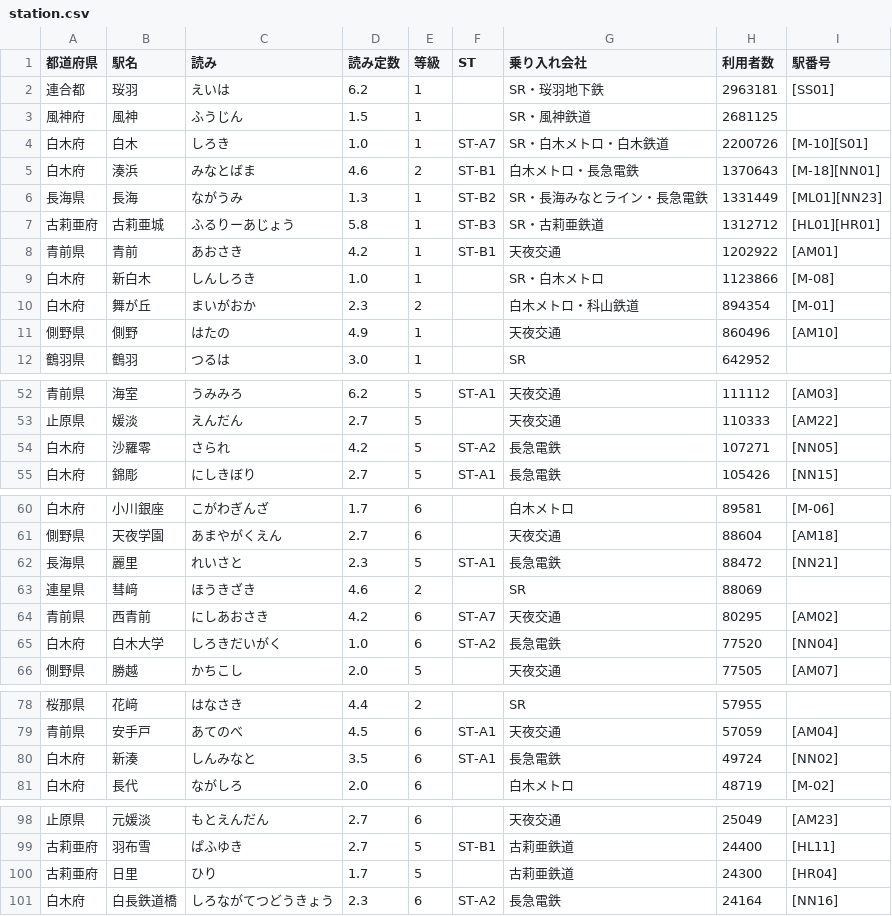
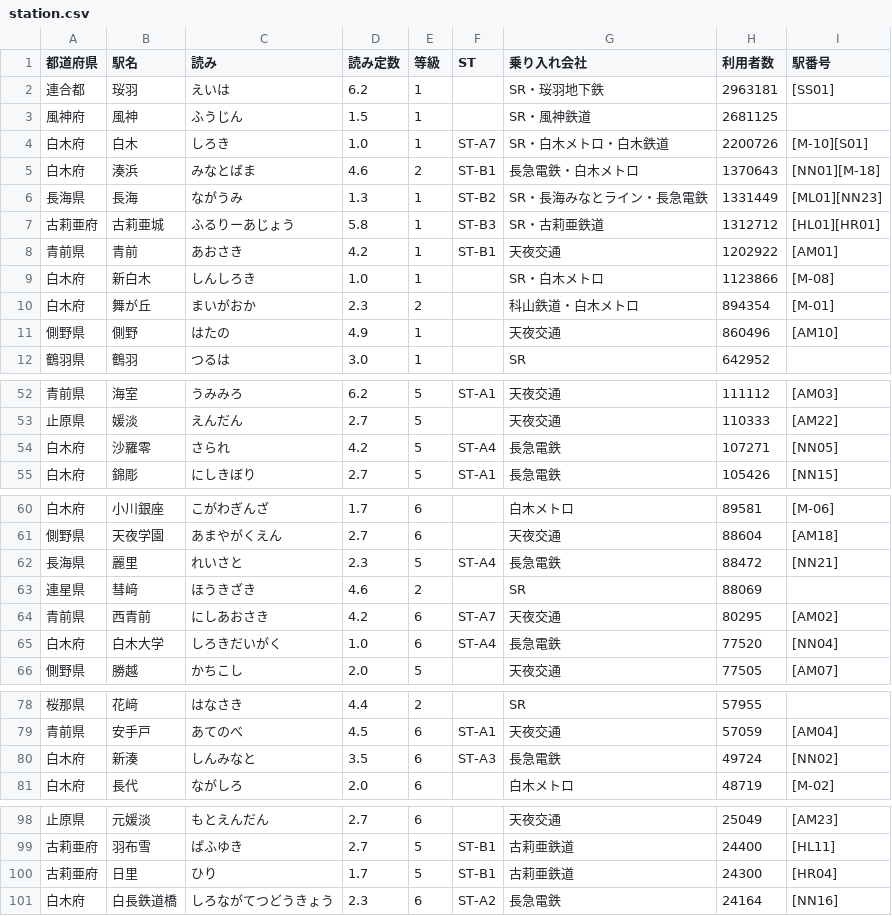
Before and after one commit to shirotetsu-shiojima/seiyo_map, a CSV file: station.csv, drawn as a sheet; only a part is shown, gaps mark what is left out; the diff covers the shown part only.

Commit message:
駅を更新

```diff
--- a/station.csv
+++ b/station.csv
@@ -4,3 +4,3 @@
 白木府,白木,しろき,1.0,1,ST-A7,SR・白木メトロ・白木鉄道,2200726,[M-10][S01]
-白木府,湊浜,みなとばま,4.6,2,ST-B1,白木メトロ・長急電鉄,1370643,[M-18][NN01]
+白木府,湊浜,みなとばま,4.6,2,ST-B1,長急電鉄・白木メトロ,1370643,[NN01][M-18]
 長海県,長海,ながうみ,1.3,1,ST-B2,SR・長海みなとライン・長急電鉄,1331449,[ML01][NN23]
@@ -9,3 +9,3 @@
 白木府,新白木,しんしろき,1.0,1,,SR・白木メトロ,1123866,[M-08]
-白木府,舞が丘,まいがおか,2.3,2,,白木メトロ・科山鉄道,894354,[M-01]
+白木府,舞が丘,まいがおか,2.3,2,,科山鉄道・白木メトロ,894354,[M-01]
 側野県,側野,はたの,4.9,1,,天夜交通,860496,[AM10]
@@ -53,3 +53,3 @@
 止原県,媛淡,えんだん,2.7,5,,天夜交通,110333,[AM22]
-白木府,沙羅零,さられ,4.2,5,ST-A2,長急電鉄,107271,[NN05]
+白木府,沙羅零,さられ,4.2,5,ST-A4,長急電鉄,107271,[NN05]
 白木府,錦彫,にしきぼり,2.7,5,ST-A1,長急電鉄,105426,[NN15]
@@ -61,6 +61,6 @@
 側野県,天夜学園,あまやがくえん,2.7,6,,天夜交通,88604,[AM18]
-長海県,麗里,れいさと,2.3,5,ST-A1,長急電鉄,88472,[NN21]
+長海県,麗里,れいさと,2.3,5,ST-A4,長急電鉄,88472,[NN21]
 連星県,彗﨑,ほうきざき,4.6,2,,SR,88069,
 青前県,西青前,にしあおさき,4.2,6,ST-A7,天夜交通,80295,[AM02]
-白木府,白木大学,しろきだいがく,1.0,6,ST-A2,長急電鉄,77520,[NN04]
+白木府,白木大学,しろきだいがく,1.0,6,ST-A4,長急電鉄,77520,[NN04]
 側野県,勝越,かちこし,2.0,5,,天夜交通,77505,[AM07]
@@ -79,3 +79,3 @@
 青前県,安手戸,あてのべ,4.5,6,ST-A1,天夜交通,57059,[AM04]
-白木府,新湊,しんみなと,3.5,6,ST-A1,長急電鉄,49724,[NN02]
+白木府,新湊,しんみなと,3.5,6,ST-A3,長急電鉄,49724,[NN02]
 白木府,長代,ながしろ,2.0,6,,白木メトロ,48719,[M-02]
@@ -99,3 +99,3 @@
 古莉亜府,羽布雪,ぱふゆき,2.7,5,ST-B1,古莉亜鉄道,24400,[HL11]
-古莉亜府,日里,ひり,1.7,5,,古莉亜鉄道,24300,[HR04]
+古莉亜府,日里,ひり,1.7,5,ST-B1,古莉亜鉄道,24300,[HR04]
 白木府,白長鉄道橋,しろながてつどうきょう,2.3,6,ST-A2,長急電鉄,24164,[NN16]
```
Also changed, not shown: 19 moved rows and 1 edited cell elsewhere in this file.
